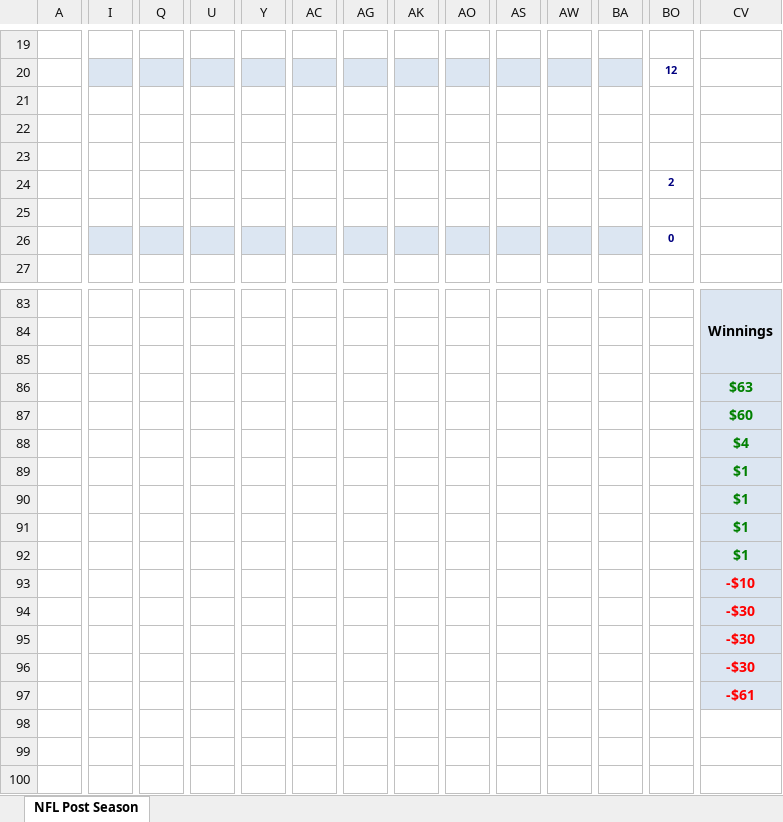
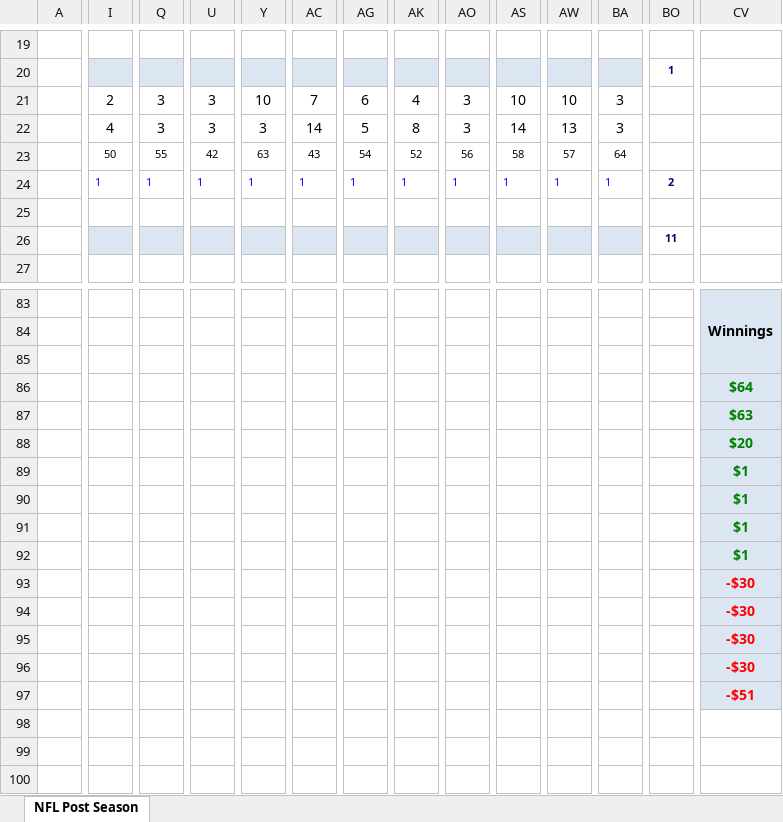
Before and after one commit to jlwebpages/fp, an Excel workbook: post_season_prelim.xlsm, sheet NFL Post Season, drawn as a sheet; only a part is shown, gaps mark what is left out; values as stored, in another font and other column widths than the file's, no borders; conditional formats not drawn; removed rows and columns are numbered as before the commit, all else as after; rows hold the shown columns only; the diff covers the shown part only; the diff names each change by its address in the sheet, - before the commit and + after, or states it on an @@ line.

Commit message:
2018 Post Season Week 3 Preliminary update.

```diff
--- a/post_season_prelim.xlsm (sheet NFL Post Season)
+++ b/post_season_prelim.xlsm (sheet NFL Post Season)
-BO20: 12
+BO20: 1
-row 21: (empty)
-row 22: (empty)
+row 21:  | 2 | 3 | 3 | 10 | 7 | 6 | 4 | 3 | 10 | 10 | 3
+row 22:  | 4 | 3 | 3 | 3 | 14 | 5 | 8 | 3 | 14 | 13 | 3
-I23: (empty)
+I23: 50
-Q23: (empty)
+Q23: 55
-U23: (empty)
+U23: 42
-Y23: (empty)
+Y23: 63
-AC23: (empty)
+AC23: 43
-AG23: (empty)
+AG23: 54
-AK23: (empty)
+AK23: 52
-AO23: (empty)
+AO23: 56
-AS23: (empty)
+AS23: 58
-AW23: (empty)
+AW23: 57
-BA23: (empty)
+BA23: 64
-row 24:  |  |  |  |  |  |  |  |  |  |  |  | 2
+row 24:  | 1 | 1 | 1 | 1 | 1 | 1 | 1 | 1 | 1 | 1 | 1 | 2
-BO26: 0
+BO26: 11
+row 86:  |  |  |  |  |  |  |  |  |  |  |  |  | $64
-CV88: $60
+CV88: $20
-row 88:  |  |  |  |  |  |  |  |  |  |  |  |  | $4
-row 93:  |  |  |  |  |  |  |  |  |  |  |  |  | -$10
+row 95:  |  |  |  |  |  |  |  |  |  |  |  |  | -$30
-CV97: -$61
+CV97: -$51
```
Also changed, not shown: 15 added rows, 15 removed rows, 83 edited cells and cell formats elsewhere in this sheet, formulas that keep their value, hidden cells, 3 other files.
